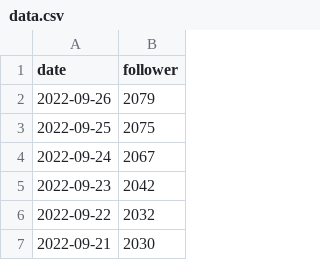
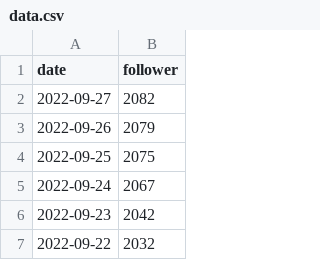
Before and after one commit to zlh020308/Bilibili-fans-actions, a CSV file: data/data.csv, drawn as a sheet; only a part is shown; the shorter side is filled out with more unchanged rows; the diff names each change by its address in the sheet, - before the commit and + after, or states it on an @@ line.

```diff
--- a/data/data.csv
+++ b/data/data.csv
+row 2: 2022-09-27 | 2082
```
Also changed, not shown: 1 other file.
